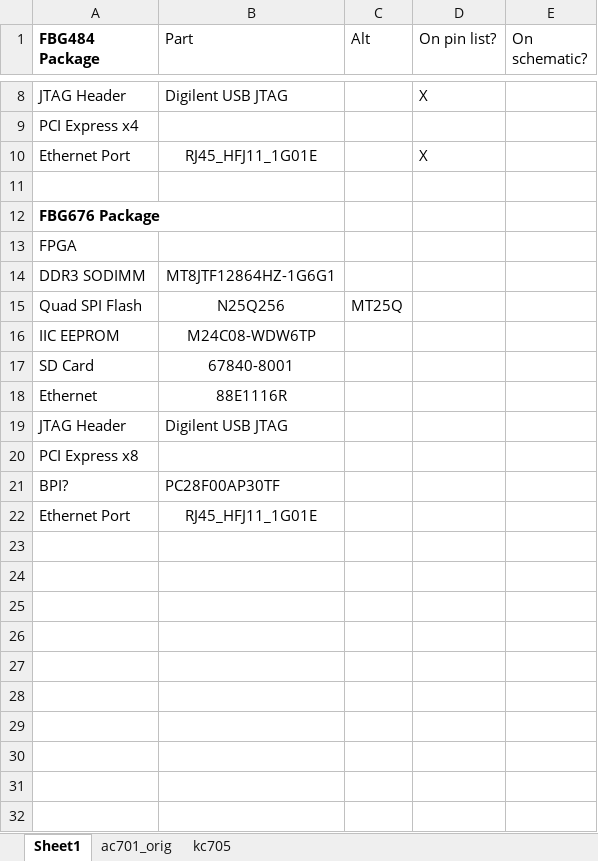
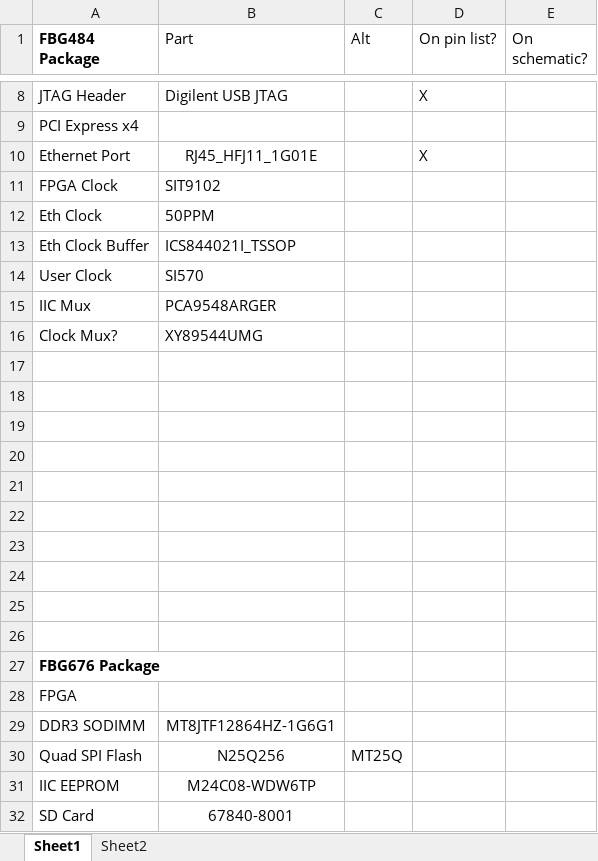
Before and after one commit to dau-dev/fpga-board, an Excel workbook: bom.xlsx, sheet Sheet1, drawn as a sheet; only a part is shown, gaps mark what is left out; the shorter side is filled out with more unchanged rows; values as stored, in another font and other column widths than the file's, no borders; the diff names each change by its address in the sheet, - before the commit and + after, or states it on an @@ line.

```diff
--- a/bom.xlsx (sheet Sheet1)
+++ b/bom.xlsx (sheet Sheet1)
-sheet tab: ac701_orig
-sheet tab: kc705
+sheet tab: Sheet2
+row 11: FPGA Clock | SIT9102
+row 12: Eth Clock | 50PPM
+row 13: Eth Clock Buffer | ICS844021I_TSSOP
+row 14: User Clock | SI570
+row 15: IIC Mux | PCA9548ARGER
+row 16: Clock Mux? | XY89544UMG
+row 17: (empty)
+row 18: (empty)
+row 19: (empty)
+row 20: (empty)
+row 21: (empty)
+row 22: (empty)
+row 23: (empty)
+row 24: (empty)
+row 25: (empty)
```
Also changed, not shown: pins.xlsx.
